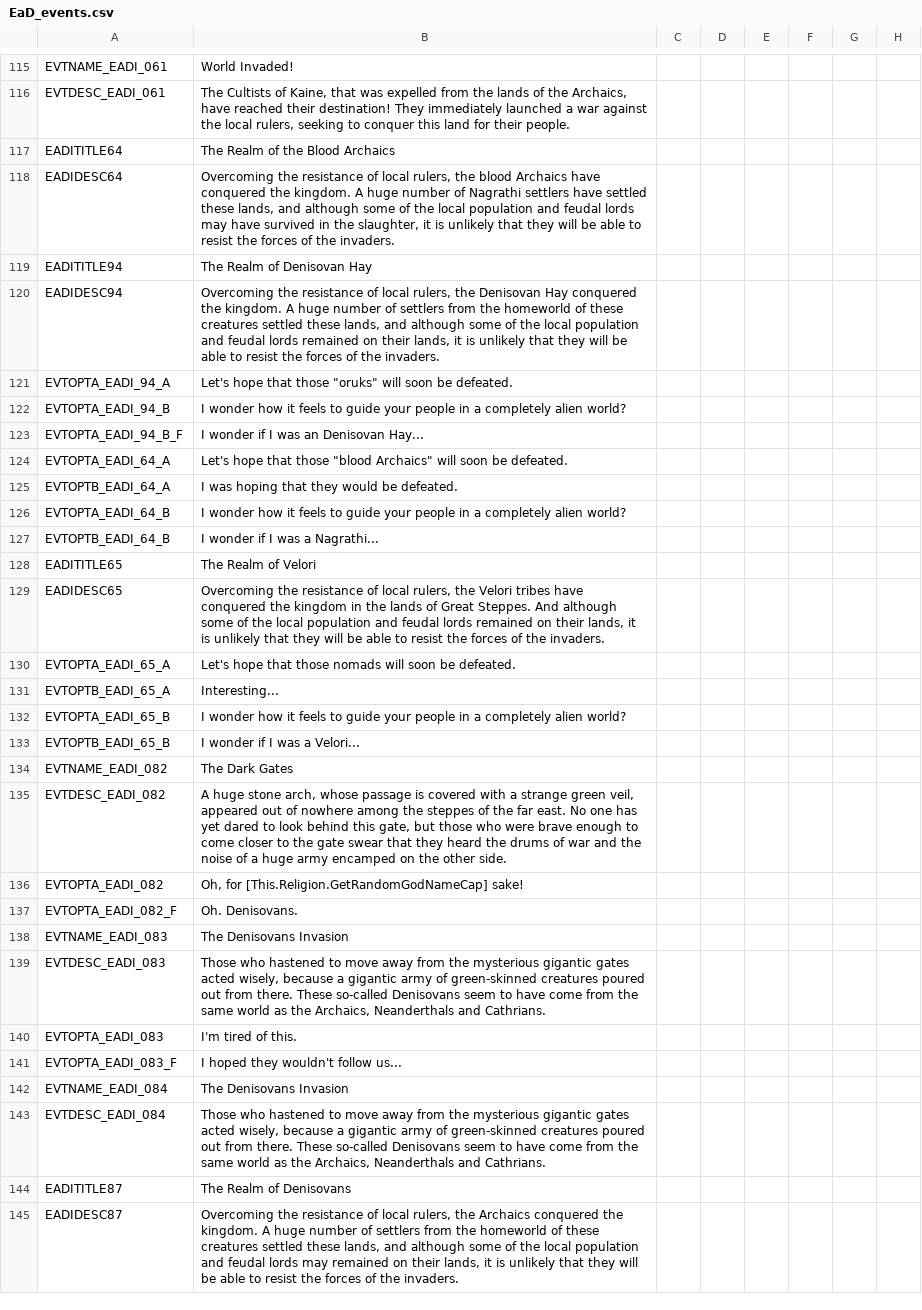
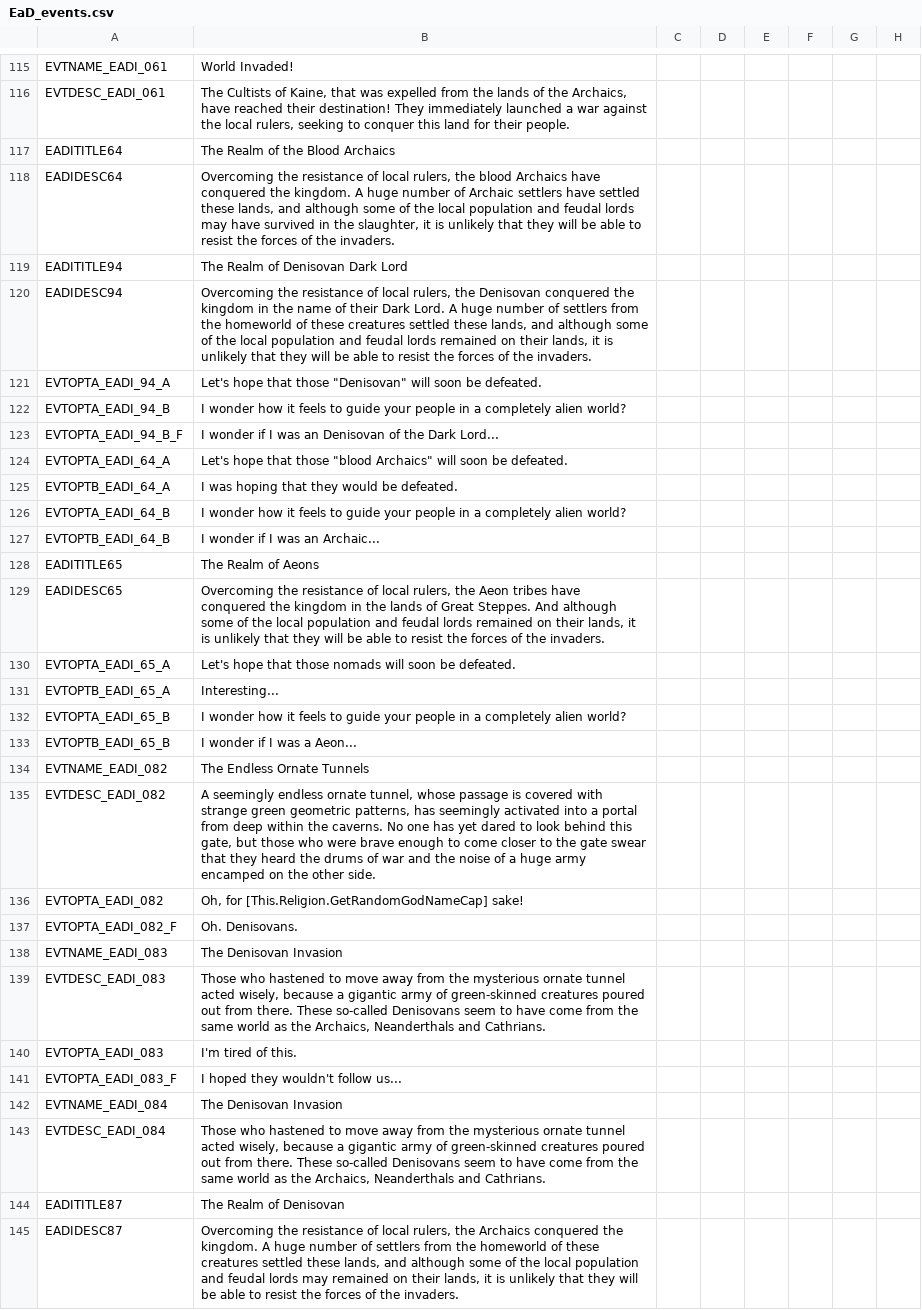
Before and after one commit to Zombaxx/crusader-space-kings, a CSV file: ck2 solar system/localisation/EaD_events.csv, drawn as a sheet; only a part is shown, gaps mark what is left out; the diff covers the shown part only; the diff names each change by its address in the sheet, - before the commit and + after, or states it on an @@ line.

Commit message:
More sci-fi localization updates for imported fantasy invasion submod

```diff
--- a/ck2 solar system/localisation/EaD_events.csv
+++ b/ck2 solar system/localisation/EaD_events.csv
-B118: …number of Nagrathi settlers have…
+B118: …number of Archaic settlers have…
-B119: The Realm of Denisovan Hay
+B119: The Realm of Denisovan Dark Lord
-B120: …the Denisovan Hay conquered the kingdom. A huge…
+B120: …the Denisovan conquered the kingdom in the name of their Dark Lord. A huge…
-B121: …that those "oruks" will soon…
+B121: …that those "Denisovan" will soon…
-B123: I wonder if I was an Denisovan Hay...
+B123: I wonder if I was an Denisovan of the Dark Lord...
-B127: I wonder if I was a Nagrathi...
+B127: I wonder if I was an Archaic...
-B128: The Realm of Velori
+B128: The Realm of Aeons
-B129: …rulers, the Velori tribes have…
+B129: …rulers, the Aeon tribes have…
-B133: I wonder if I was a Velori...
+B133: I wonder if I was a Aeon...
-B134: The Dark Gates
+B134: The Endless Ornate Tunnels
-B135: A huge stone arch, whose passage is covered with a strange green veil, appeared out of nowhere among the steppes of the far east. No one…
+B135: A seemingly endless ornate tunnel, whose passage is covered with strange green geometric patterns, has seemingly activated into a portal from deep within the caverns. No one…
-B138: The Denisovans Invasion
+B138: The Denisovan Invasion
-B139: …the mysterious gigantic gates acted wisely,…
+B139: …the mysterious ornate tunnel acted wisely,…
-B142: The Denisovans Invasion
+B142: The Denisovan Invasion
-B143: …the mysterious gigantic gates acted wisely,…
+B143: …the mysterious ornate tunnel acted wisely,…
-B144: The Realm of Denisovans
+B144: The Realm of Denisovan
```
Also changed, not shown: 39 edited cells elsewhere in this file, ck2 solar system/localisation/EaD_land_titles.csv, ck2 solar system/localisation/EaD_traits.csv.
